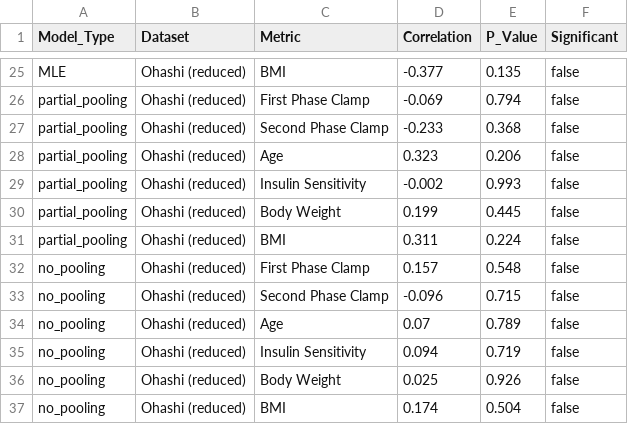
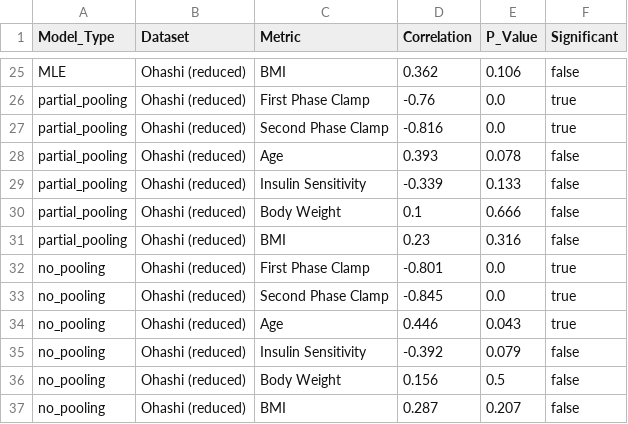
Before and after one commit to Tim0828/conditional-ude, a CSV file: data/beta_correlations_results.csv, drawn as a sheet; only a part is shown, gaps mark what is left out; the diff covers the shown part only; the diff names each change by its address in the sheet, - before the commit and + after, or states it on an @@ line.

```diff
--- a/data/beta_correlations_results.csv
+++ b/data/beta_correlations_results.csv
-D25 (Correlation): -0.377
+D25 (Correlation): 0.362
-E25 (P_Value): 0.135
+E25 (P_Value): 0.106
-D26 (Correlation): -0.069
+D26 (Correlation): -0.76
-E26 (P_Value): 0.794
+E26 (P_Value): 0.0
-F26:F27 (Significant): false
+F26:F27 (Significant): true
-D27 (Correlation): -0.233
+D27 (Correlation): -0.816
-E27 (P_Value): 0.368
+E27 (P_Value): 0.0
-D28 (Correlation): 0.323
+D28 (Correlation): 0.393
-E28 (P_Value): 0.206
+E28 (P_Value): 0.078
-D29 (Correlation): -0.002
+D29 (Correlation): -0.339
-E29 (P_Value): 0.993
+E29 (P_Value): 0.133
-D30 (Correlation): 0.199
+D30 (Correlation): 0.1
-E30 (P_Value): 0.445
+E30 (P_Value): 0.666
-D31 (Correlation): 0.311
+D31 (Correlation): 0.23
-E31 (P_Value): 0.224
+E31 (P_Value): 0.316
-D32 (Correlation): 0.157
+D32 (Correlation): -0.801
-E32 (P_Value): 0.548
+E32 (P_Value): 0.0
-F32:F34 (Significant): false
+F32:F34 (Significant): true
-D33 (Correlation): -0.096
+D33 (Correlation): -0.845
-E33 (P_Value): 0.715
+E33 (P_Value): 0.0
-D34 (Correlation): 0.07
+D34 (Correlation): 0.446
-E34 (P_Value): 0.789
+E34 (P_Value): 0.043
-D35 (Correlation): 0.094
+D35 (Correlation): -0.392
-E35 (P_Value): 0.719
+E35 (P_Value): 0.079
-D36 (Correlation): 0.025
+D36 (Correlation): 0.156
-E36 (P_Value): 0.926
+E36 (P_Value): 0.5
-D37 (Correlation): 0.174
+D37 (Correlation): 0.287
-E37 (P_Value): 0.504
+E37 (P_Value): 0.207
```
Also changed, not shown: 34 edited cells elsewhere in this file, data/correlation_table_Ohashi (full).csv, data/correlation_table_Ohashi (reduced).csv, 45 other files.
